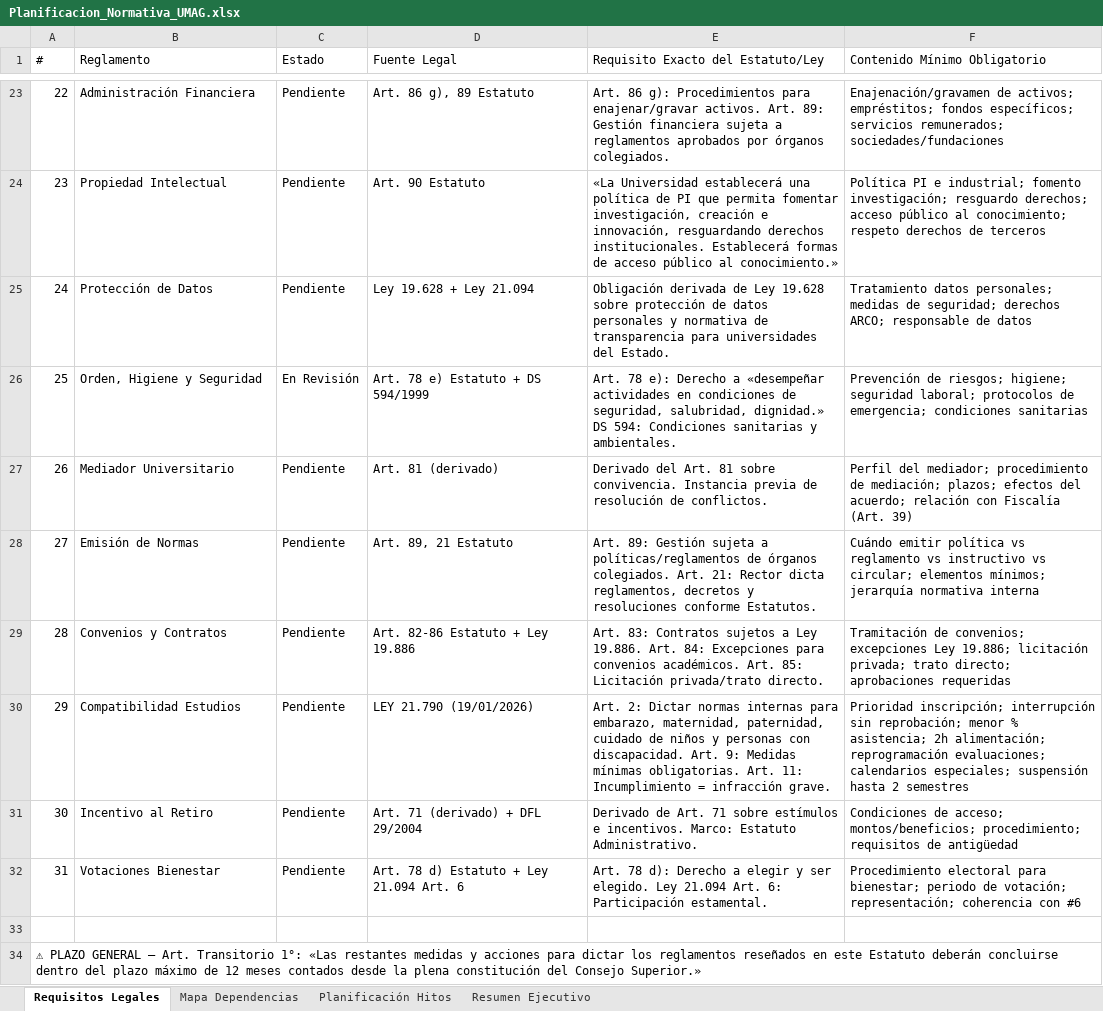
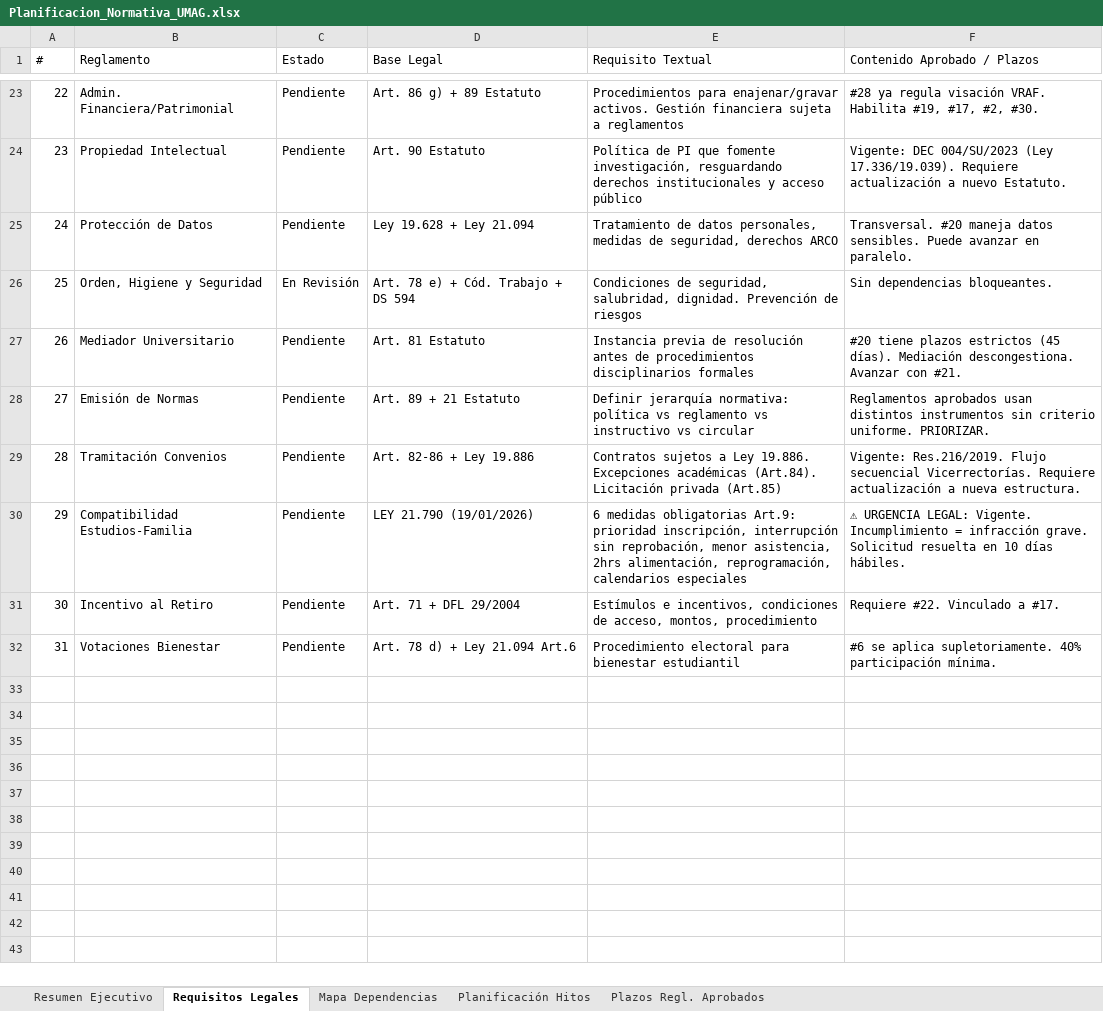
Before and after one commit to vgomag/umag-reglamentos, an Excel workbook: Planificacion_Normativa_UMAG.xlsx, sheet Requisitos Legales, drawn as a sheet; only a part is shown, gaps mark what is left out; values as stored, in another font and other column widths than the file's, no cell formats; removed rows and columns are numbered as before the commit, all else as after; the diff covers the shown part only; the diff names each change by its address in the sheet, - before the commit and + after, or states it on an @@ line.

```diff
--- a/Planificacion_Normativa_UMAG.xlsx (sheet Requisitos Legales)
+++ b/Planificacion_Normativa_UMAG.xlsx (sheet Requisitos Legales)
+sheet tab: Plazos Regl. Aprobados
@@ sheet tab order changed: Resumen Ejecutivo | Requisitos Legales | Mapa Dependencias | Planificación Hitos | Plazos Regl. Aprobados @@
-D1: Fuente Legal
+D1: Base Legal
-E1: Requisito Exacto del Estatuto/Ley
+E1: Requisito Textual
-F1: Contenido Mínimo Obligatorio
+F1: Contenido Aprobado / Plazos
-B23 (Reglamento): Administración Financiera
+B23 (Reglamento): Admin. Financiera/Patrimonial
-D23 (Base Legal): Art. 86 g), 89 Estatuto
+D23 (Base Legal): Art. 86 g) + 89 Estatuto
-E23 (Requisito Textual): Art. 86 g): Procedimientos para enajenar/gravar activos. Art. 89: Gestión financiera sujeta a reglamentos aprobados por órganos colegiados.
+E23 (Requisito Textual): Procedimientos para enajenar/gravar activos. Gestión financiera sujeta a reglamentos
-F23 (Contenido Aprobado / Plazos): Enajenación/gravamen de activos; empréstitos; fondos específicos; servicios remunerados; sociedades/fundaciones
+F23 (Contenido Aprobado / Plazos): #28 ya regula visación VRAF. Habilita #19, #17, #2, #30.
-E24 (Requisito Textual): «La Universidad establecerá una política de PI que permita fomentar investigación, creación e innovación, resguardando derechos institucionales. Establecerá formas de acceso público al conocimiento.»
+E24 (Requisito Textual): Política de PI que fomente investigación, resguardando derechos institucionales y acceso público
-F24 (Contenido Aprobado / Plazos): Política PI e industrial; fomento investigación; resguardo derechos; acceso público al conocimiento; respeto derechos de terceros
+F24 (Contenido Aprobado / Plazos): Vigente: DEC 004/SU/2023 (Ley 17.336/19.039). Requiere actualización a nuevo Estatuto.
-E25 (Requisito Textual): Obligación derivada de Ley 19.628 sobre protección de datos personales y normativa de transparencia para universidades del Estado.
+E25 (Requisito Textual): Tratamiento de datos personales, medidas de seguridad, derechos ARCO
-F25 (Contenido Aprobado / Plazos): Tratamiento datos personales; medidas de seguridad; derechos ARCO; responsable de datos
+F25 (Contenido Aprobado / Plazos): Transversal. #20 maneja datos sensibles. Puede avanzar en paralelo.
-D26 (Base Legal): Art. 78 e) Estatuto + DS 594/1999
+D26 (Base Legal): Art. 78 e) + Cód. Trabajo + DS 594
-E26 (Requisito Textual): Art. 78 e): Derecho a «desempeñar actividades en condiciones de seguridad, salubridad, dignidad.» DS 594: Condiciones sanitarias y ambientales.
+E26 (Requisito Textual): Condiciones de seguridad, salubridad, dignidad. Prevención de riesgos
-F26 (Contenido Aprobado / Plazos): Prevención de riesgos; higiene; seguridad laboral; protocolos de emergencia; condiciones sanitarias
+F26 (Contenido Aprobado / Plazos): Sin dependencias bloqueantes.
-D27 (Base Legal): Art. 81 (derivado)
+D27 (Base Legal): Art. 81 Estatuto
-E27 (Requisito Textual): Derivado del Art. 81 sobre convivencia. Instancia previa de resolución de conflictos.
+E27 (Requisito Textual): Instancia previa de resolución antes de procedimientos disciplinarios formales
-F27 (Contenido Aprobado / Plazos): Perfil del mediador; procedimiento de mediación; plazos; efectos del acuerdo; relación con Fiscalía (Art. 39)
+F27 (Contenido Aprobado / Plazos): #20 tiene plazos estrictos (45 días). Mediación descongestiona. Avanzar con #21.
-D28 (Base Legal): Art. 89, 21 Estatuto
+D28 (Base Legal): Art. 89 + 21 Estatuto
-E28 (Requisito Textual): Art. 89: Gestión sujeta a políticas/reglamentos de órganos colegiados. Art. 21: Rector dicta reglamentos, decretos y resoluciones conforme Estatutos.
+E28 (Requisito Textual): Definir jerarquía normativa: política vs reglamento vs instructivo vs circular
-F28 (Contenido Aprobado / Plazos): Cuándo emitir política vs reglamento vs instructivo vs circular; elementos mínimos; jerarquía normativa interna
+F28 (Contenido Aprobado / Plazos): Reglamentos aprobados usan distintos instrumentos sin criterio uniforme. PRIORIZAR.
-B29 (Reglamento): Convenios y Contratos
+B29 (Reglamento): Tramitación Convenios
-D29 (Base Legal): Art. 82-86 Estatuto + Ley 19.886
+D29 (Base Legal): Art. 82-86 + Ley 19.886
-E29 (Requisito Textual): Art. 83: Contratos sujetos a Ley 19.886. Art. 84: Excepciones para convenios académicos. Art. 85: Licitación privada/trato directo.
+E29 (Requisito Textual): Contratos sujetos a Ley 19.886. Excepciones académicas (Art.84). Licitación privada (Art.85)
-F29 (Contenido Aprobado / Plazos): Tramitación de convenios; excepciones Ley 19.886; licitación privada; trato directo; aprobaciones requeridas
+F29 (Contenido Aprobado / Plazos): Vigente: Res.216/2019. Flujo secuencial Vicerrectorías. Requiere actualización a nueva estructura.
-B30 (Reglamento): Compatibilidad Estudios
+B30 (Reglamento): Compatibilidad Estudios-Familia
-E30 (Requisito Textual): Art. 2: Dictar normas internas para embarazo, maternidad, paternidad, cuidado de niños y personas con discapacidad. Art. 9: Medidas mínimas obligatorias. Art. 11: Incumplimiento = infracción grave.
+E30 (Requisito Textual): 6 medidas obligatorias Art.9: prioridad inscripción, interrupción sin reprobación, menor asistencia, 2hrs alimentación, reprogramación, calendarios especiales
-F30 (Contenido Aprobado / Plazos): Prioridad inscripción; interrupción sin reprobación; menor % asistencia; 2h alimentación; reprogramación evaluaciones; calendarios especiales; suspensión hasta 2 semestres
+F30 (Contenido Aprobado / Plazos): ⚠ URGENCIA LEGAL: Vigente. Incumplimiento = infracción grave. Solicitud resuelta en 10 días hábiles.
-D31 (Base Legal): Art. 71 (derivado) + DFL 29/2004
+D31 (Base Legal): Art. 71 + DFL 29/2004
-E31 (Requisito Textual): Derivado de Art. 71 sobre estímulos e incentivos. Marco: Estatuto Administrativo.
+E31 (Requisito Textual): Estímulos e incentivos, condiciones de acceso, montos, procedimiento
-F31 (Contenido Aprobado / Plazos): Condiciones de acceso; montos/beneficios; procedimiento; requisitos de antigüedad
+F31 (Contenido Aprobado / Plazos): Requiere #22. Vinculado a #17.
-D32 (Base Legal): Art. 78 d) Estatuto + Ley 21.094 Art. 6
+D32 (Base Legal): Art. 78 d) + Ley 21.094 Art.6
-E32 (Requisito Textual): Art. 78 d): Derecho a elegir y ser elegido. Ley 21.094 Art. 6: Participación estamental.
+E32 (Requisito Textual): Procedimiento electoral para bienestar estudiantil
-F32 (Contenido Aprobado / Plazos): Procedimiento electoral para bienestar; periodo de votación; representación; coherencia con #6
+F32 (Contenido Aprobado / Plazos): #6 se aplica supletoriamente. 40% participación mínima.
-row 33: (empty)
-row 34: ⚠ PLAZO GENERAL — Art. Transitorio 1°: «Las restantes medidas y acciones para dictar los reglamentos reseñados en este Estatuto deberán concluirse dentro del plazo máximo de 12 meses contados desde la plena constitución del Consejo Superior.»
```
Also changed, not shown: 2 added rows, 3 removed rows and 58 edited cells elsewhere in this sheet, sheet Planificación Hitos, sheet Mapa Dependencias, sheet Resumen Ejecutivo, cell formats, 10 other files.
